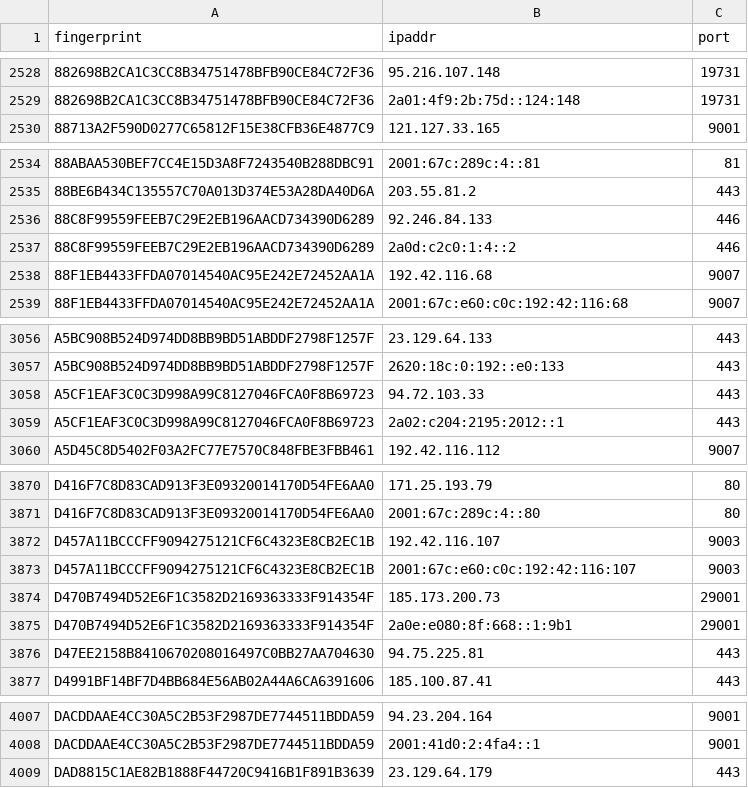
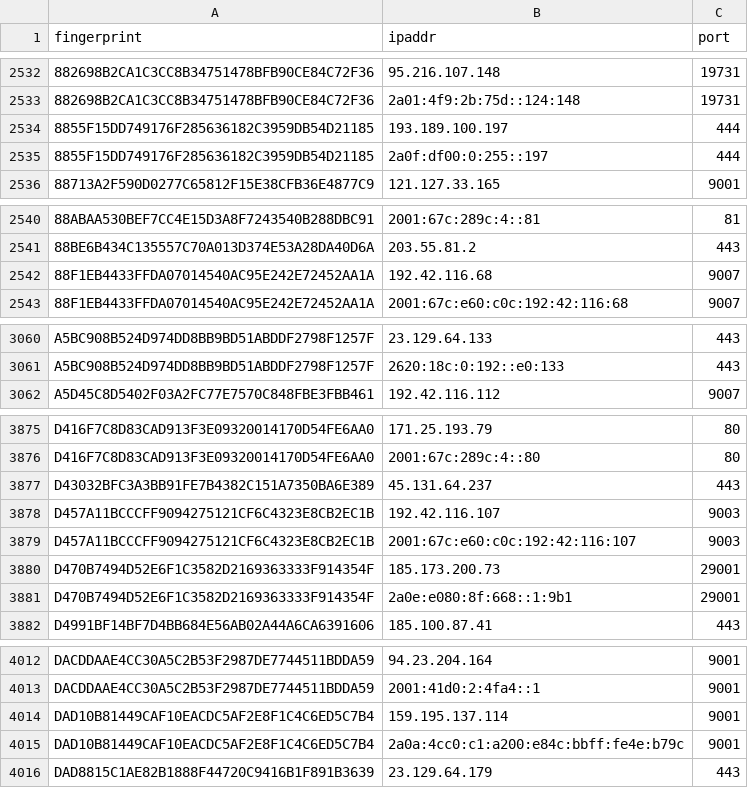
Before and after one commit to burachai-x/tornode-database, a CSV file: torlist-db/latest.exits.csv, drawn as a sheet; only a part is shown, gaps mark what is left out; the diff covers the shown part only.

```diff
--- a/torlist-db/latest.exits.csv
+++ b/torlist-db/latest.exits.csv
@@ -2529,2 +2533,4 @@ fingerprint,ipaddr,port
 882698B2CA1C3CC8B34751478BFB90CE84C72F36,2a01:4f9:2b:75d::124:148,19731
+8855F15DD749176F285636182C3959DB54D21185,193.189.100.197,444
+8855F15DD749176F285636182C3959DB54D21185,2a0f:df00:0:255::197,444
 88713A2F590D0277C65812F15E38CFB36E4877C9,121.127.33.165,9001
@@ -2535,4 +2541,2 @@ fingerprint,ipaddr,port
 88BE6B434C135557C70A013D374E53A28DA40D6A,203.55.81.2,443
-88C8F99559FEEB7C29E2EB196AACD734390D6289,92.246.84.133,446
-88C8F99559FEEB7C29E2EB196AACD734390D6289,2a0d:c2c0:1:4::2,446
 88F1EB4433FFDA07014540AC95E242E72452AA1A,192.42.116.68,9007
@@ -3057,4 +3061,2 @@ A5BC908B524D974DD8BB9BD51ABDDF2798F1257F,23.129.64.133,443
 A5BC908B524D974DD8BB9BD51ABDDF2798F1257F,2620:18c:0:192::e0:133,443
-A5CF1EAF3C0C3D998A99C8127046FCA0F8B69723,94.72.103.33,443
-A5CF1EAF3C0C3D998A99C8127046FCA0F8B69723,2a02:c204:2195:2012::1,443
 A5D45C8D5402F03A2FC77E7570C848FBE3FBB461,192.42.116.112,9007
@@ -3871,2 +3876,3 @@ D416F7C8D83CAD913F3E09320014170D54FE6AA0,171.25.193.79,80
 D416F7C8D83CAD913F3E09320014170D54FE6AA0,2001:67c:289c:4::80,80
+D43032BFC3A3BB91FE7B4382C151A7350BA6E389,45.131.64.237,443
 D457A11BCCCFF9094275121CF6C4323E8CB2EC1B,192.42.116.107,9003
@@ -3875,3 +3881,2 @@ D470B7494D52E6F1C3582D2169363333F914354F,185.173.200.73,29001
 D470B7494D52E6F1C3582D2169363333F914354F,2a0e:e080:8f:668::1:9b1,29001
-D47EE2158B8410670208016497C0BB27AA704630,94.75.225.81,443
 D4991BF14BF7D4BB684E56AB02A44A6CA6391606,185.100.87.41,443
@@ -4008,2 +4013,4 @@ DACDDAAE4CC30A5C2B53F2987DE7744511BDDA59,94.23.204.164,9001
 DACDDAAE4CC30A5C2B53F2987DE7744511BDDA59,2001:41d0:2:4fa4::1,9001
+DAD10B81449CAF10EACDC5AF2E8F1C4C6ED5C7B4,159.195.137.114,9001
+DAD10B81449CAF10EACDC5AF2E8F1C4C6ED5C7B4,2a0a:4cc0:c1:a200:e84c:bbff:fe4e:b79c,9001
 DAD8815C1AE82B1888F44720C9416B1F891B3639,23.129.64.179,443
```
Also changed, not shown: 26 added rows, 10 removed rows and 2 edited cells elsewhere in this file, torlist-db/latest.all.csv, 1 other file.
